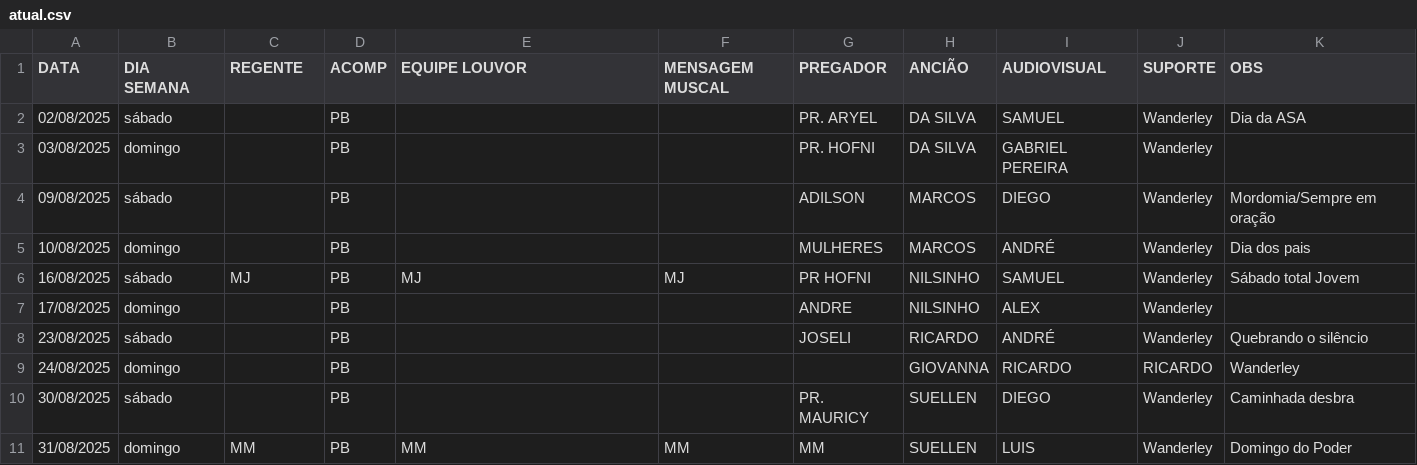
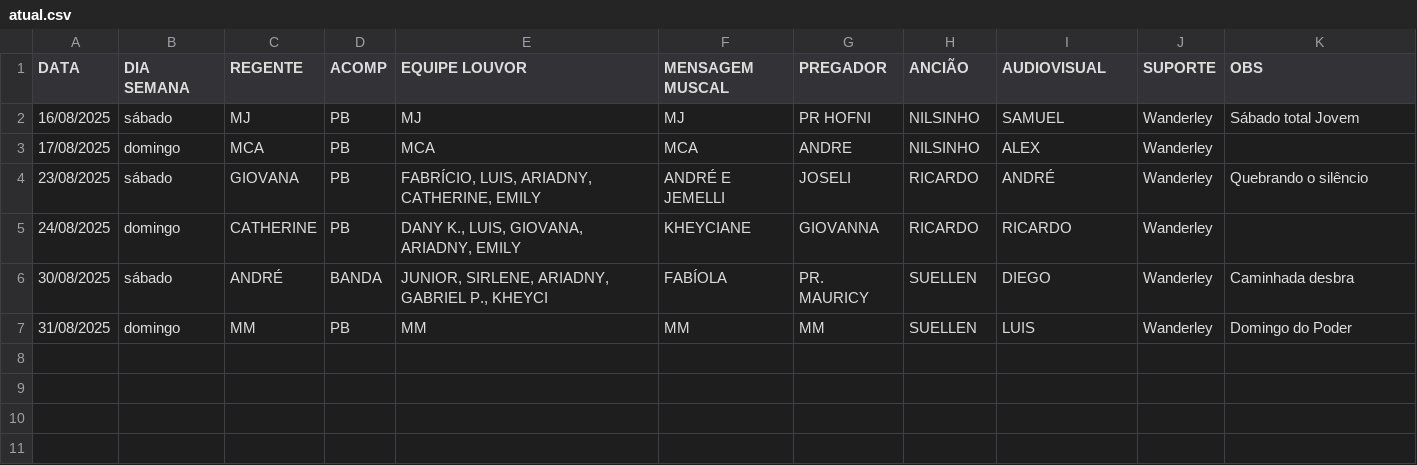
Before and after one commit to NatanBudny/EscalaMusica, a CSV file: docs/atual.csv, drawn as a sheet; removed rows and columns are numbered as before the commit, all else as after; the diff names each change by its address in the sheet, - before the commit and + after, or states it on an @@ line.

Commit message:
Update atual.csv

```diff
--- a/docs/atual.csv
+++ b/docs/atual.csv
-row 2: 02/08/2025 | sábado |  | PB |  |  | PR. ARYEL | DA SILVA | SAMUEL | Wanderley | Dia da ASA
-row 3: 03/08/2025 | domingo |  | PB |  |  | PR. HOFNI | DA SILVA | GABRIEL PEREIRA | Wanderley
-row 4: 09/08/2025 | sábado |  | PB |  |  | ADILSON | MARCOS | DIEGO | Wanderley | Mordomia/Sempre em oração
-row 5: 10/08/2025 | domingo |  | PB |  |  | MULHERES | MARCOS | ANDRÉ | Wanderley | Dia dos pais
-C3 (REGENTE): (empty)
+C3 (REGENTE): MCA
-E3 (EQUIPE LOUVOR): (empty)
+E3 (EQUIPE LOUVOR): MCA
-F3 (MENSAGEM MUSCAL): (empty)
+F3 (MENSAGEM MUSCAL): MCA
-C4 (REGENTE): (empty)
+C4 (REGENTE): GIOVANA
-E4 (EQUIPE LOUVOR): (empty)
+E4 (EQUIPE LOUVOR): FABRÍCIO, LUIS, ARIADNY, CATHERINE, EMILY
-F4 (MENSAGEM MUSCAL): (empty)
+F4 (MENSAGEM MUSCAL): ANDRÉ E JEMELLI
-C5 (REGENTE): (empty)
+C5 (REGENTE): CATHERINE
-E5 (EQUIPE LOUVOR): (empty)
+E5 (EQUIPE LOUVOR): DANY K., LUIS, GIOVANA, ARIADNY, EMILY
-F5 (MENSAGEM MUSCAL): (empty)
+F5 (MENSAGEM MUSCAL): KHEYCIANE
-G5 (PREGADOR): (empty)
+G5 (PREGADOR): GIOVANNA
-H5 (ANCIÃO): GIOVANNA
+H5 (ANCIÃO): RICARDO
-J5 (SUPORTE): RICARDO
+J5 (SUPORTE): Wanderley
-K5 (OBS): Wanderley
+K5 (OBS): (empty)
-C6 (REGENTE): (empty)
+C6 (REGENTE): ANDRÉ
-D6 (ACOMP): PB
+D6 (ACOMP): BANDA
-E6 (EQUIPE LOUVOR): (empty)
+E6 (EQUIPE LOUVOR): JUNIOR, SIRLENE, ARIADNY, GABRIEL P., KHEYCI
-F6 (MENSAGEM MUSCAL): (empty)
+F6 (MENSAGEM MUSCAL): FABÍOLA
```
